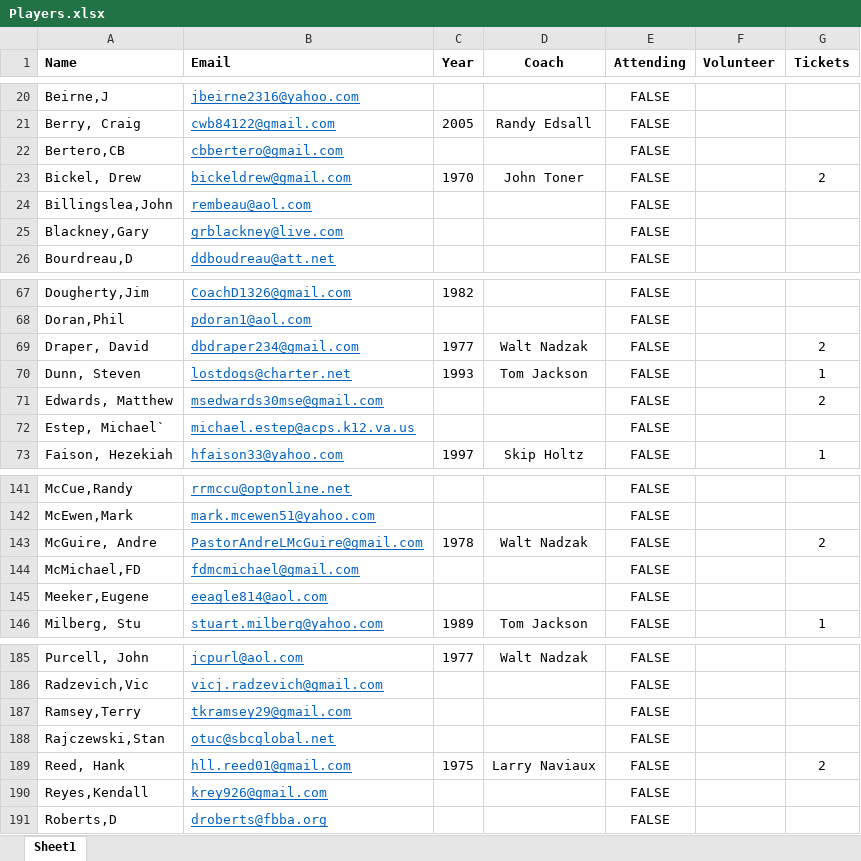
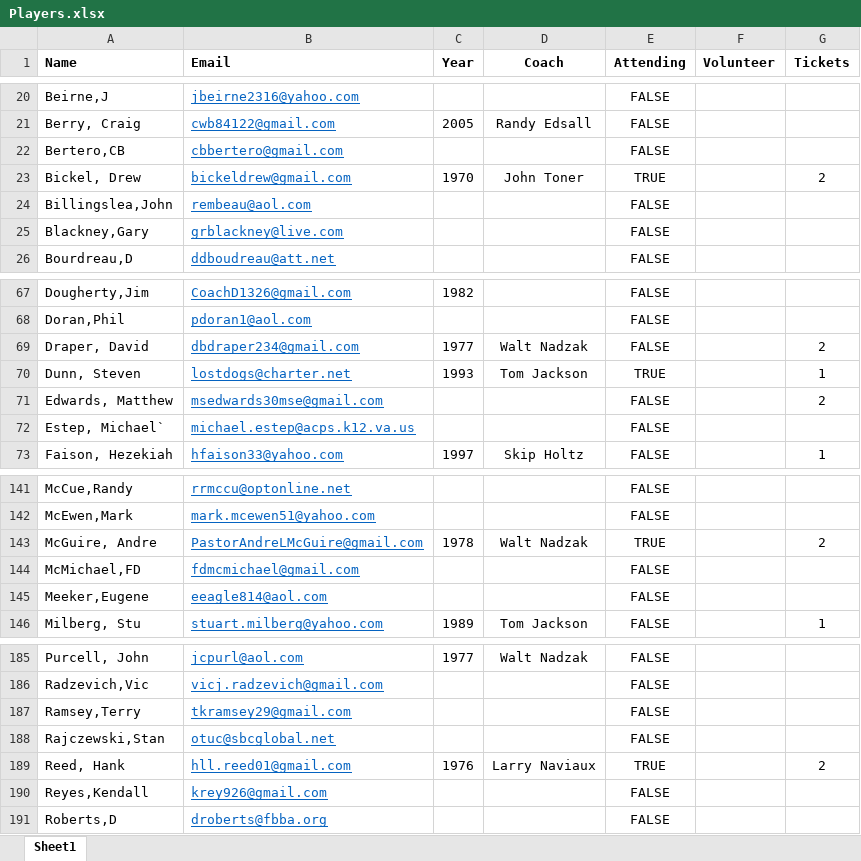
Before and after one commit to KennyPeterDemers/UConnBleedBlue, an Excel workbook: UConnBleedBlue/wwwroot/Data/Players.xlsx, sheet Sheet1, drawn as a sheet; only a part is shown, gaps mark what is left out; values as stored, in another font and other column widths than the file's, no borders; the diff covers the shown part only; the diff names each change by its address in the sheet, - before the commit and + after, or states it on an @@ line.

```diff
--- a/UConnBleedBlue/wwwroot/Data/Players.xlsx (sheet Sheet1)
+++ b/UConnBleedBlue/wwwroot/Data/Players.xlsx (sheet Sheet1)
-E23 (Attending): FALSE
+E23 (Attending): TRUE
-E70 (Attending): FALSE
+E70 (Attending): TRUE
-E143 (Attending): FALSE
+E143 (Attending): TRUE
-C189 (Year): 1975
+C189 (Year): 1976
-E189 (Attending): FALSE
+E189 (Attending): TRUE
```
Also changed, not shown: 15 edited cells elsewhere in this sheet, UConnBleedBlue/wwwroot/Data/PlayersForTesting.xlsx, 2 other files.
